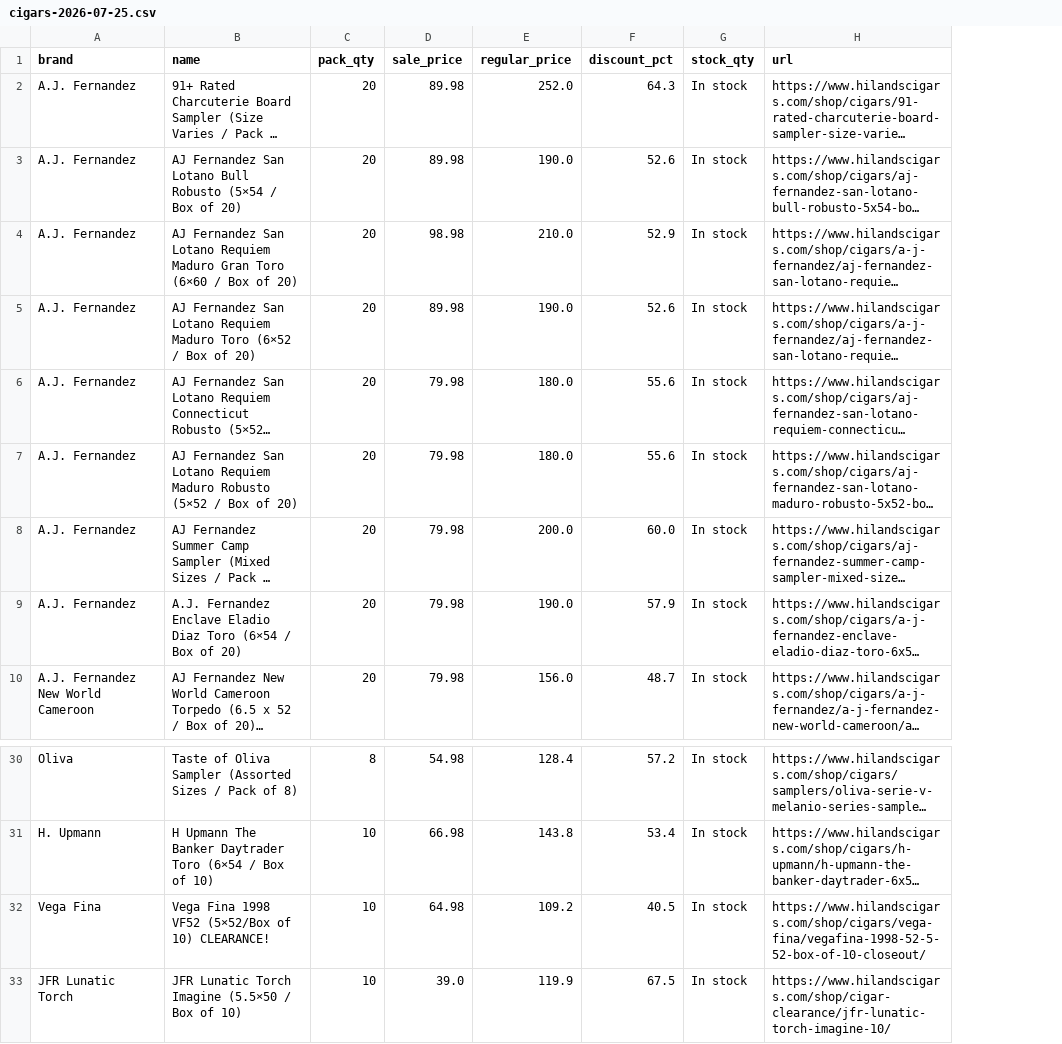
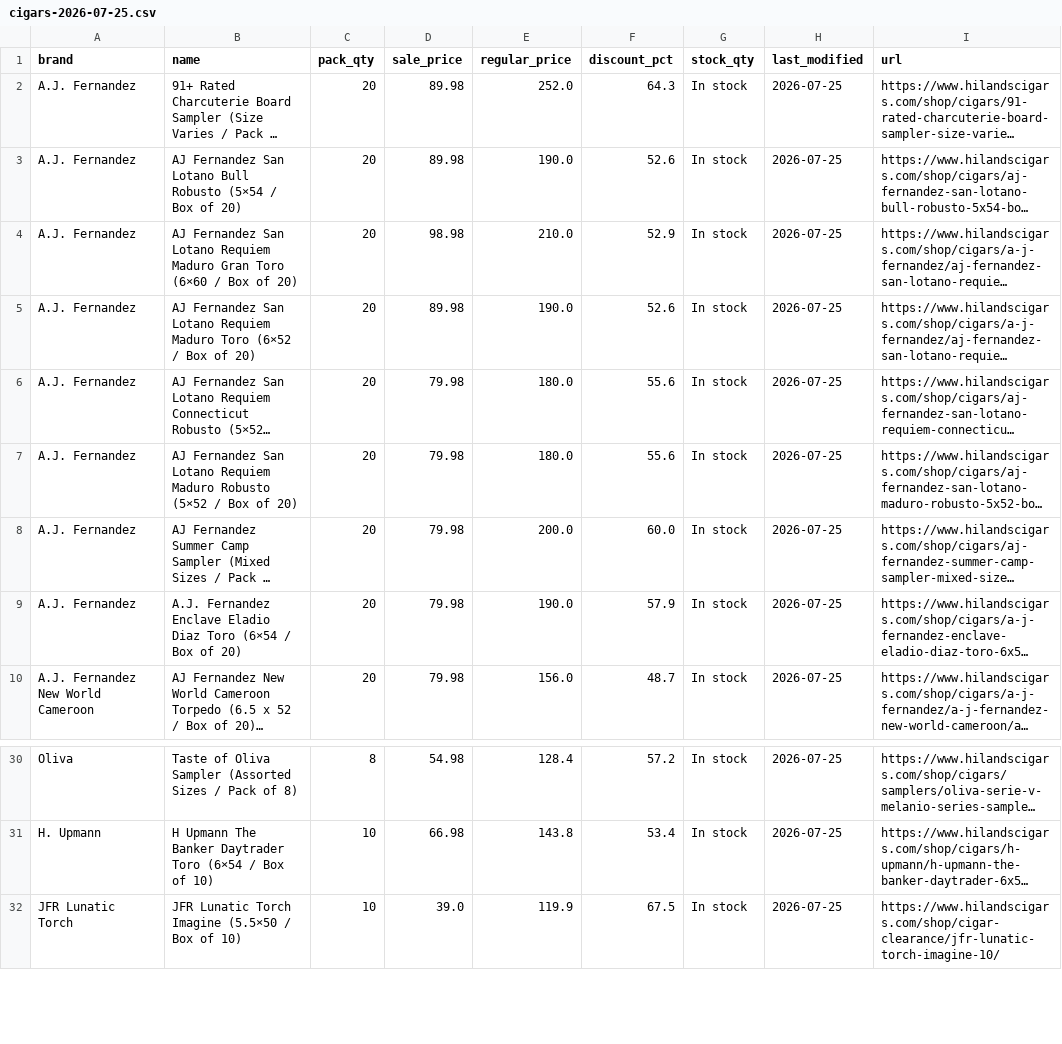
Before and after one commit to wolverinepeltz/cigars, a CSV file: data/cigars-2026-07-25.csv, drawn as a sheet; only a part is shown, gaps mark what is left out; long unchanged cells end in …; removed rows and columns are numbered as before the commit, all else as after; the diff names each change by its address in the sheet, - before the commit and + after, or states it on an @@ line.

```diff
--- a/data/cigars-2026-07-25.csv
+++ b/data/cigars-2026-07-25.csv
+column H (last_modified), rows 2-10: all 2026-07-25; rows 30-32: all 2026-07-25
-row 32: Vega Fina | Vega Fina 1998 VF52 (5×52/Box of 10) CLEARANCE! | 10 | 64.98 | 109.2 | 40.5 | In stock | https://www.hilandscigars.com/shop/cigars/vega-fina/vegafina-1998-52-5-52-box-of-10-closeout/
```
